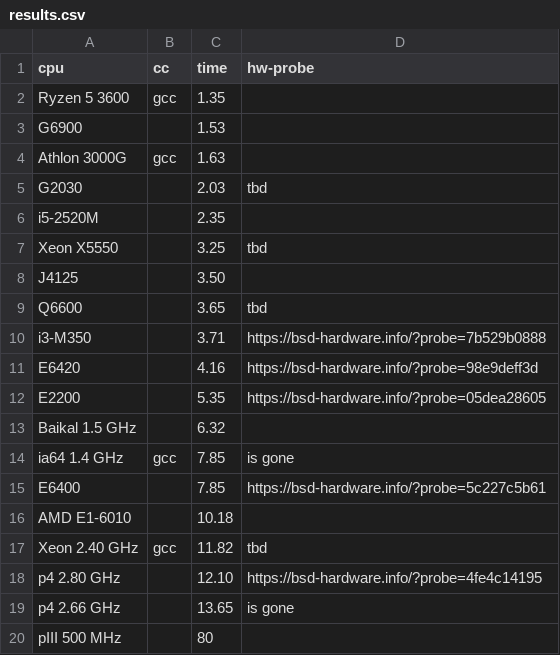
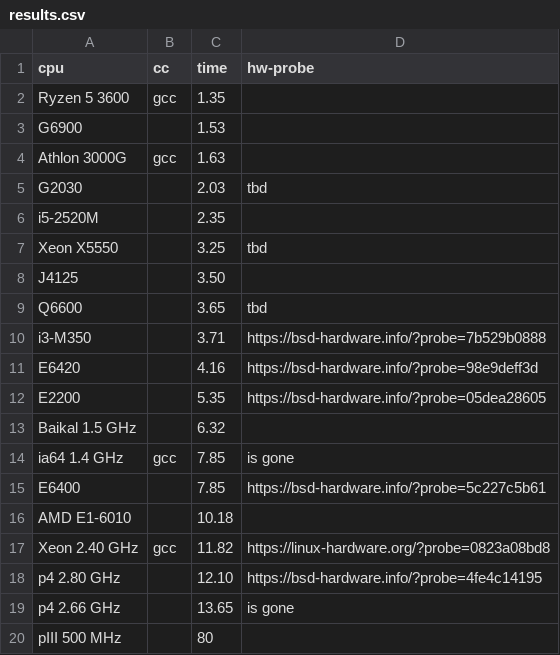
Before and after one commit to aexyel/pi_css5, a CSV file: results.csv, drawn as a sheet.

Commit message:
update results

```diff
--- a/results.csv
+++ b/results.csv
@@ -16,3 +16,3 @@ E6400,,7.85,https://bsd-hardware.info/?probe=5c227c5b61
 AMD E1-6010,,10.18,
-Xeon 2.40 GHz,gcc,11.82,tbd
+Xeon 2.40 GHz,gcc,11.82,https://linux-hardware.org/?probe=0823a08bd8
 p4 2.80 GHz,,12.10,https://bsd-hardware.info/?probe=4fe4c14195
```
